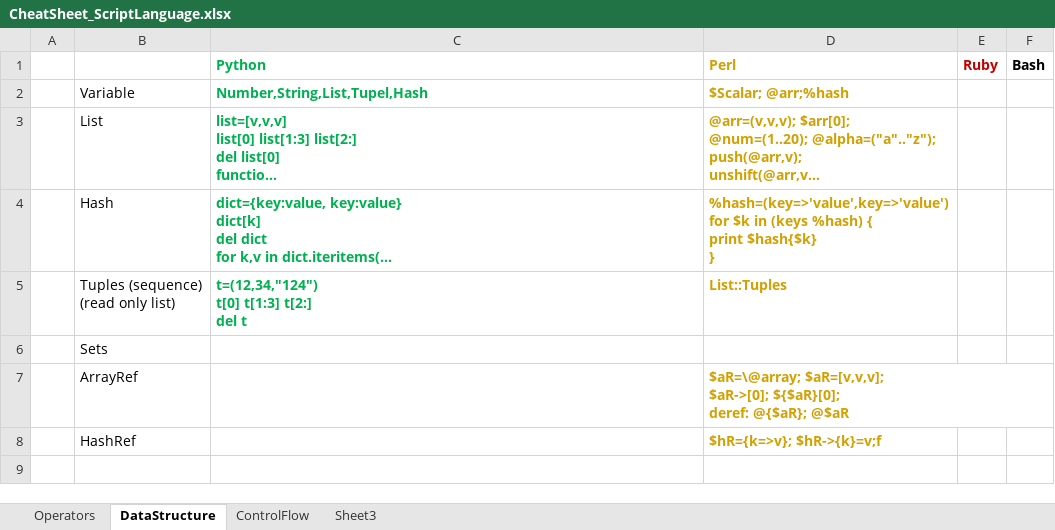
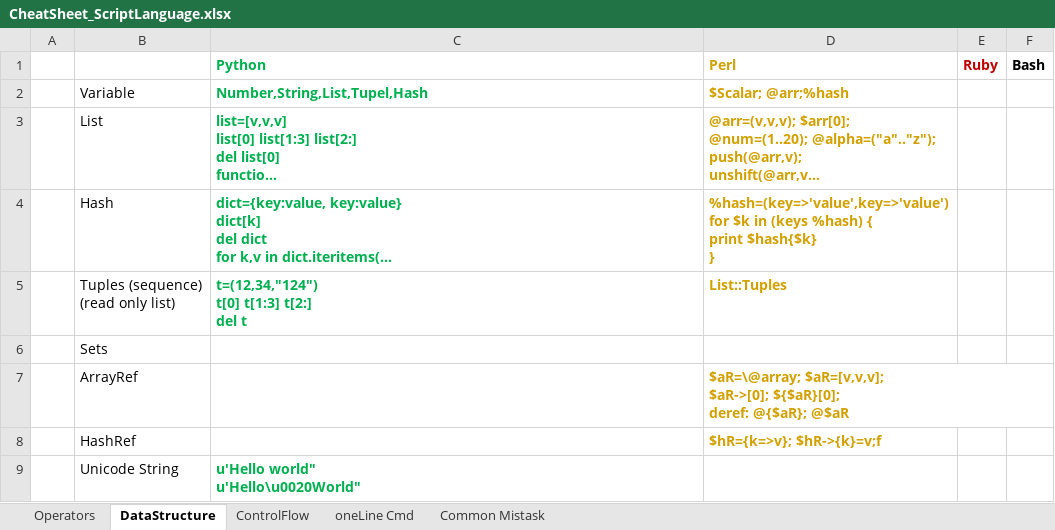
Before and after one commit to li-yong/CheatSheet_ScriptLanguage, an Excel workbook: CheatSheet_ScriptLanguage.xlsx, sheet DataStructure, drawn as a sheet; long unchanged cells end in …; values as stored, in another font and other column widths than the file's, no borders; conditional formats not drawn; ↵ is a line break in a cell; the diff names each change by its address in the sheet, - before the commit and + after, or states it on an @@ line.

```diff
--- a/CheatSheet_ScriptLanguage.xlsx (sheet DataStructure)
+++ b/CheatSheet_ScriptLanguage.xlsx (sheet DataStructure)
-sheet tab: Sheet3
+sheet tab: oneLine Cmd
+sheet tab: Common Mistask
+row 9:  | Unicode String | u'Hello world" ↵ u'Hello\u0020World"
```
Also changed, not shown: sheet oneLine Cmd.
